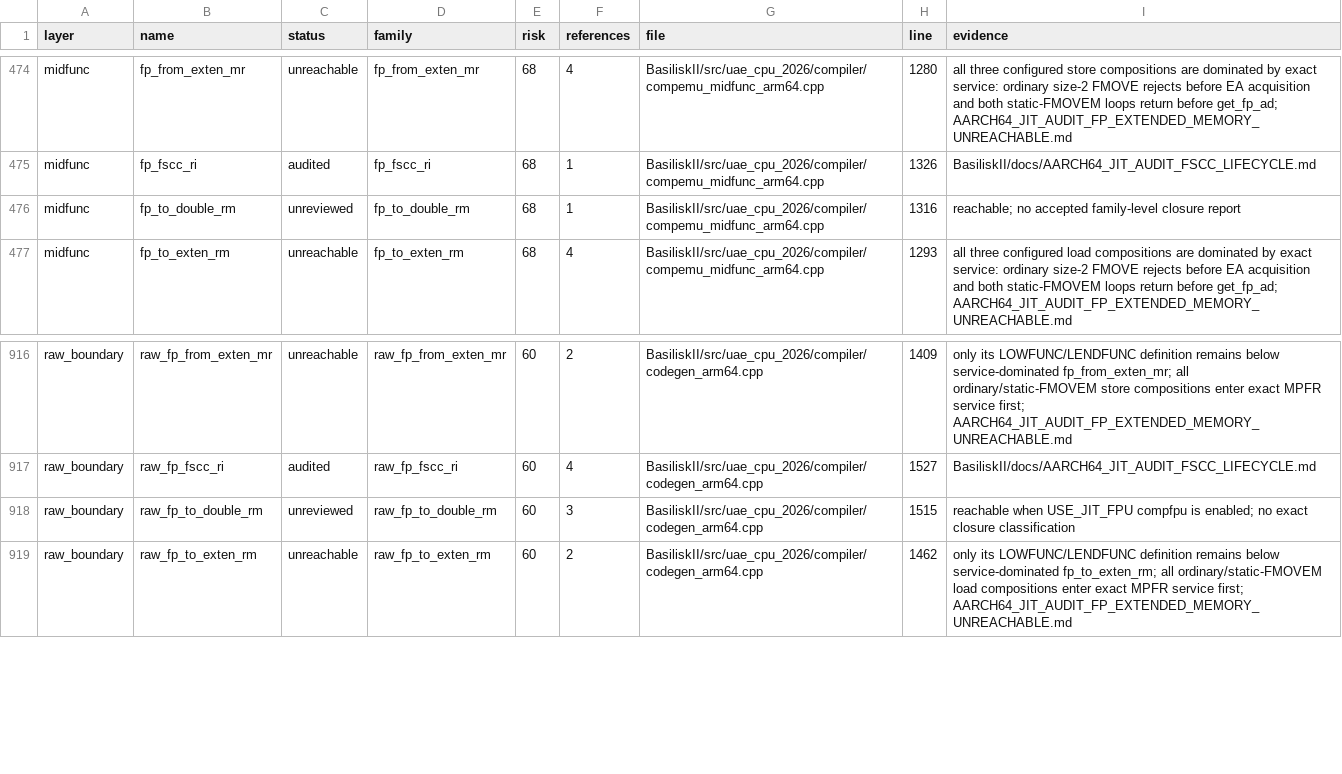
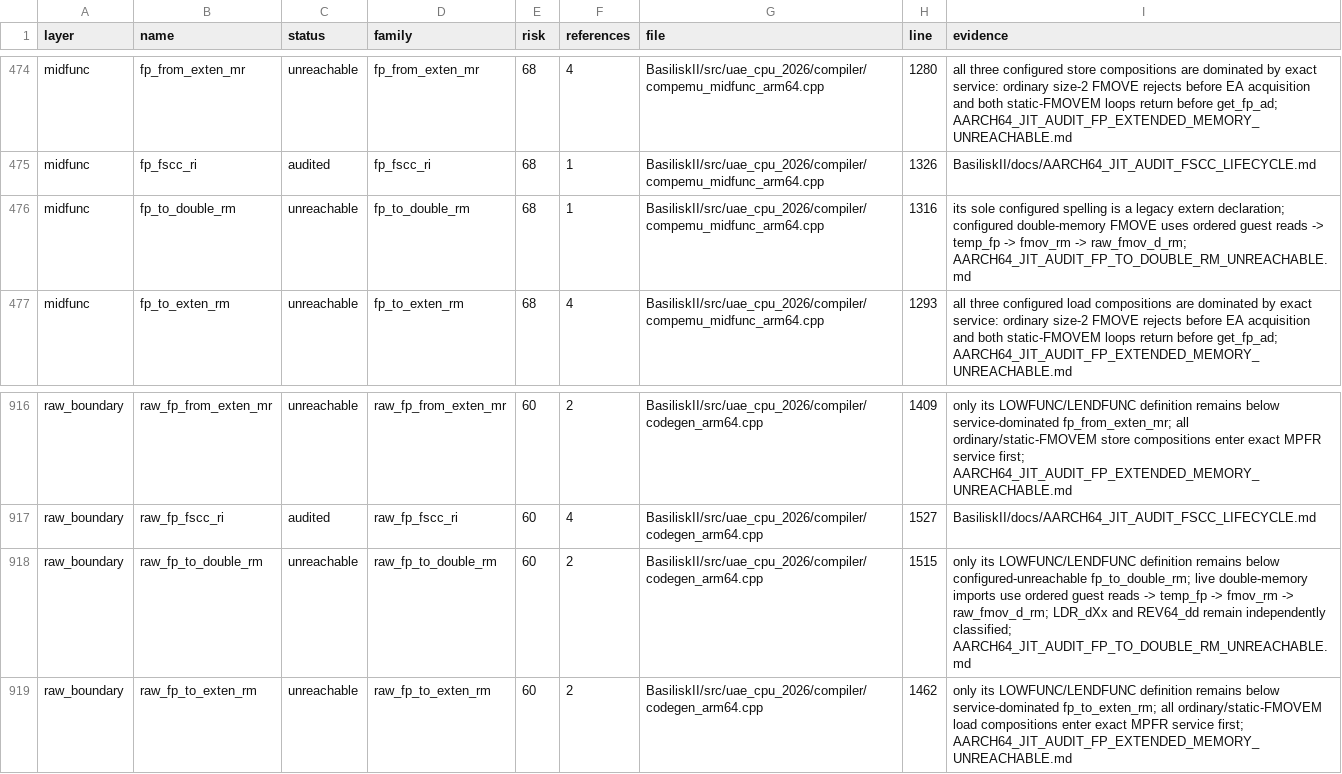
Before and after one commit to rcarmo/macemu, a CSV file: BasiliskII/docs/AARCH64_JIT_CLOSURE_INVENTORY.csv, drawn as a sheet; only a part is shown, gaps mark what is left out.

Commit message:
jit: retire legacy double-memory load chain

```diff
--- a/BasiliskII/docs/AARCH64_JIT_CLOSURE_INVENTORY.csv
+++ b/BasiliskII/docs/AARCH64_JIT_CLOSURE_INVENTORY.csv
@@ -475,3 +475,3 @@ midfunc,fp_from_exten_mr,unreachable,fp_from_exten_mr,68,4,BasiliskII/src/uae_cp
 midfunc,fp_fscc_ri,audited,fp_fscc_ri,68,1,BasiliskII/src/uae_cpu_2026/compiler/compemu_midfunc_arm64.cpp,1326,BasiliskII/docs/AARCH64_JIT_AUDIT_FSCC_LIFECYCLE.md
-midfunc,fp_to_double_rm,unreviewed,fp_to_double_rm,68,1,BasiliskII/src/uae_cpu_2026/compiler/compemu_midfunc_arm64.cpp,1316,reachable; no accepted family-level closure report
+midfunc,fp_to_double_rm,unreachable,fp_to_double_rm,68,1,BasiliskII/src/uae_cpu_2026/compiler/compemu_midfunc_arm64.cpp,1316,its sole configured spelling is a legacy extern declaration; configured double-memory FMOVE uses ordered guest reads -> temp_fp -> fmov_rm -> raw_fmov_d_rm; AARCH64_JIT_AUDIT_FP_TO_DOUBLE_RM_UNREACHABLE.md
 midfunc,fp_to_exten_rm,unreachable,fp_to_exten_rm,68,4,BasiliskII/src/uae_cpu_2026/compiler/compemu_midfunc_arm64.cpp,1293,all three configured load compositions are dominated by exact service: ordinary size-2 FMOVE rejects before EA acquisition and both static-FMOVEM loops return before get_fp_ad; AARCH64_JIT_AUDIT_FP_EXTENDED_MEMORY_UNREACHABLE.md
@@ -917,3 +917,3 @@ raw_boundary,raw_fp_from_exten_mr,unreachable,raw_fp_from_exten_mr,60,2,Basilisk
 raw_boundary,raw_fp_fscc_ri,audited,raw_fp_fscc_ri,60,4,BasiliskII/src/uae_cpu_2026/compiler/codegen_arm64.cpp,1527,BasiliskII/docs/AARCH64_JIT_AUDIT_FSCC_LIFECYCLE.md
-raw_boundary,raw_fp_to_double_rm,unreviewed,raw_fp_to_double_rm,60,3,BasiliskII/src/uae_cpu_2026/compiler/codegen_arm64.cpp,1515,reachable when USE_JIT_FPU compfpu is enabled; no exact closure classification
+raw_boundary,raw_fp_to_double_rm,unreachable,raw_fp_to_double_rm,60,2,BasiliskII/src/uae_cpu_2026/compiler/codegen_arm64.cpp,1515,only its LOWFUNC/LENDFUNC definition remains below configured-unreachable fp_to_double_rm; live double-memory imports use ordered guest reads -> temp_fp -> fmov_rm -> raw_fmov_d_rm; LDR_dXx and REV64_dd remain independently classified; AARCH64_JIT_AUDIT_FP_TO_DOUBLE_RM_UNREACHABLE.md
 raw_boundary,raw_fp_to_exten_rm,unreachable,raw_fp_to_exten_rm,60,2,BasiliskII/src/uae_cpu_2026/compiler/codegen_arm64.cpp,1462,only its LOWFUNC/LENDFUNC definition remains below service-dominated fp_to_exten_rm; all ordinary/static-FMOVEM load compositions enter exact MPFR service first; AARCH64_JIT_AUDIT_FP_EXTENDED_MEMORY_UNREACHABLE.md
```
Also changed, not shown: 6 other files.
